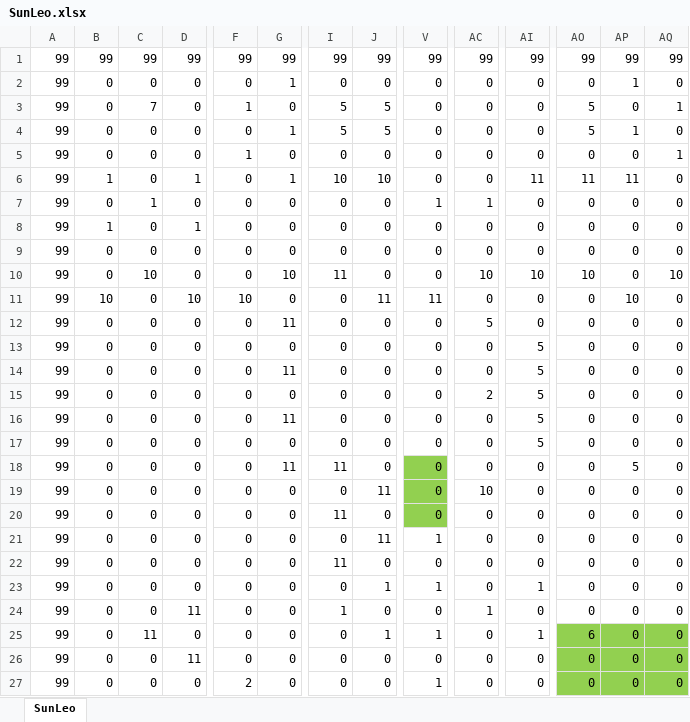
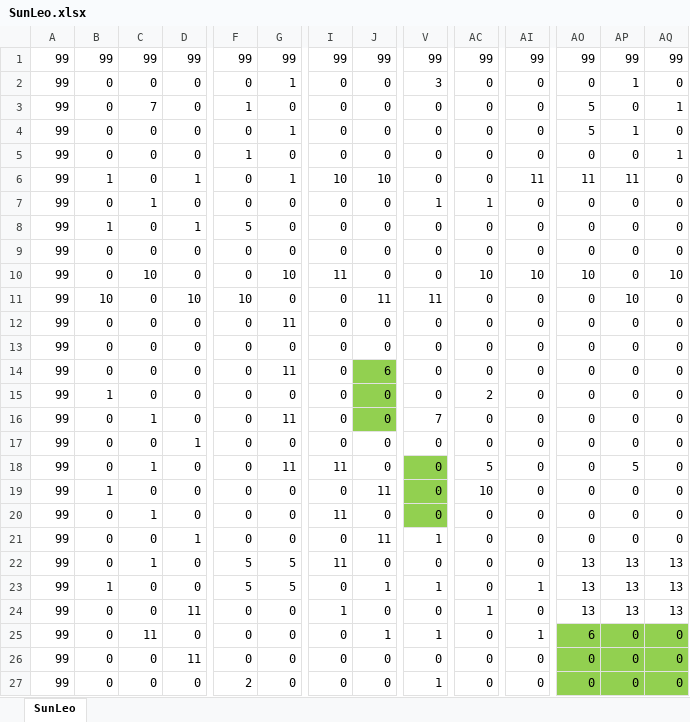
Before and after one commit to r1towww/osore, an Excel workbook: Star Regein/Star Regein/SunLeo.xlsx, sheet SunLeo, drawn as a sheet; only a part is shown, gaps mark what is left out; values as stored, in another font and other column widths than the file's, no borders; charts and pictures and conditional formats not drawn; the diff covers the shown part only; the diff names each change by its address in the sheet, - before the commit and + after, or states it on an @@ line.

```diff
--- a/Star Regein/Star Regein/SunLeo.xlsx (sheet SunLeo)
+++ b/Star Regein/Star Regein/SunLeo.xlsx (sheet SunLeo)
-V2: 0
+V2: 3
-I3:I4: 5
+I3:I4: 0
-J3:J4: 5
+J3:J4: 0
-F8: 0
+F8: 5
-AC12: 5
+AC12: 0
-AI13:AI17: 5
+AI13:AI17: 0
-J14: 0
+J14: 6
-J14:J16 fill: none
+J14:J16 fill: #92D050
-B15: 0
+B15: 1
-C16: 0
+C16: 1
-V16: 0
+V16: 7
-D17: 0
+D17: 1
-C18: 0
+C18: 1
-AC18: 0
+AC18: 5
-B19: 0
+B19: 1
-C20: 0
+C20: 1
-D21: 0
+D21: 1
-C22: 0
+C22: 1
-F22:F23: 0
+F22:F23: 5
-G22:G23: 0
+G22:G23: 5
-AO22:AO24: 0
+AO22:AO24: 13
-AP22:AP24: 0
+AP22:AP24: 13
-AQ22:AQ24: 0
+AQ22:AQ24: 13
-B23: 0
+B23: 1
```
Also changed, not shown: 89 edited cells and cell formats elsewhere in this sheet, 2 other files.
